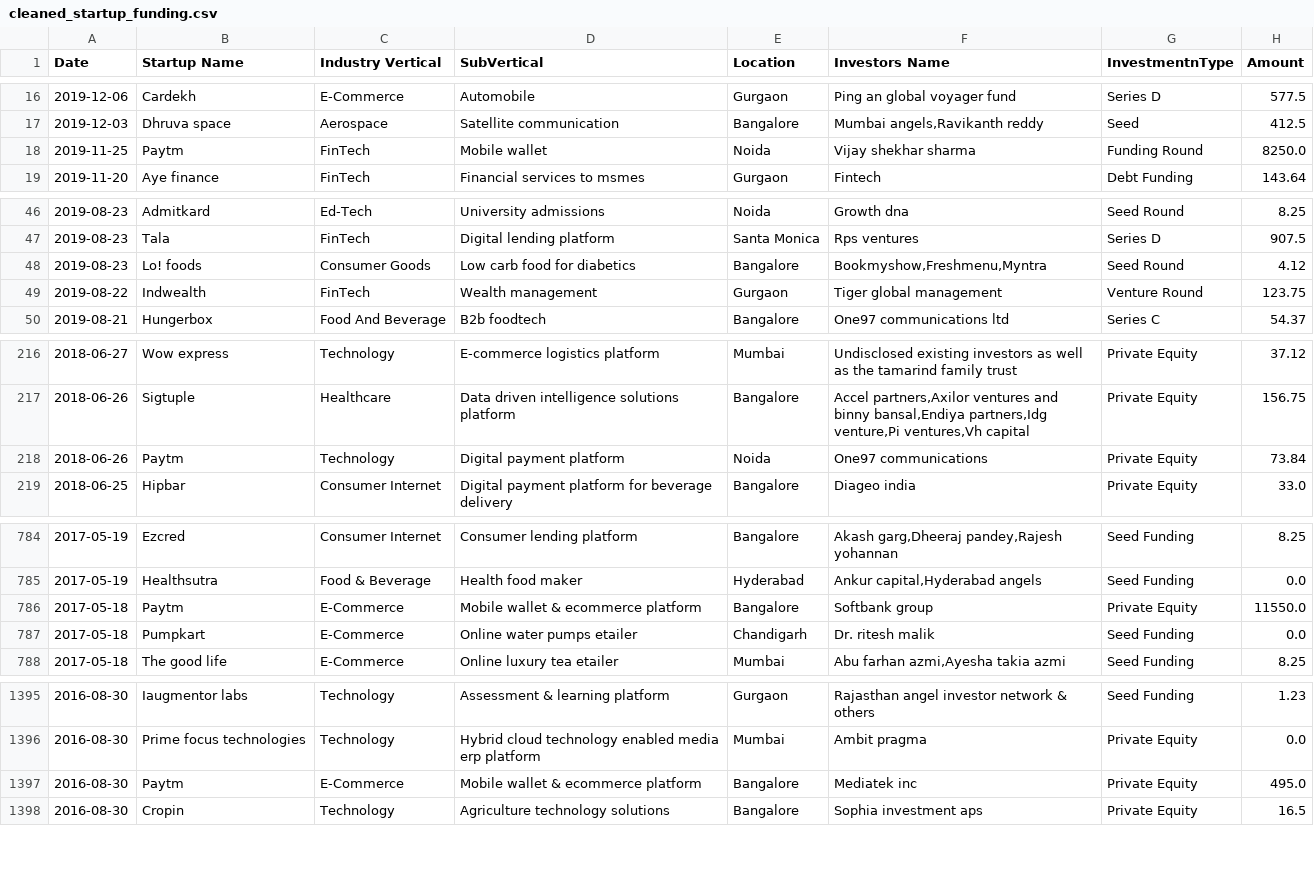
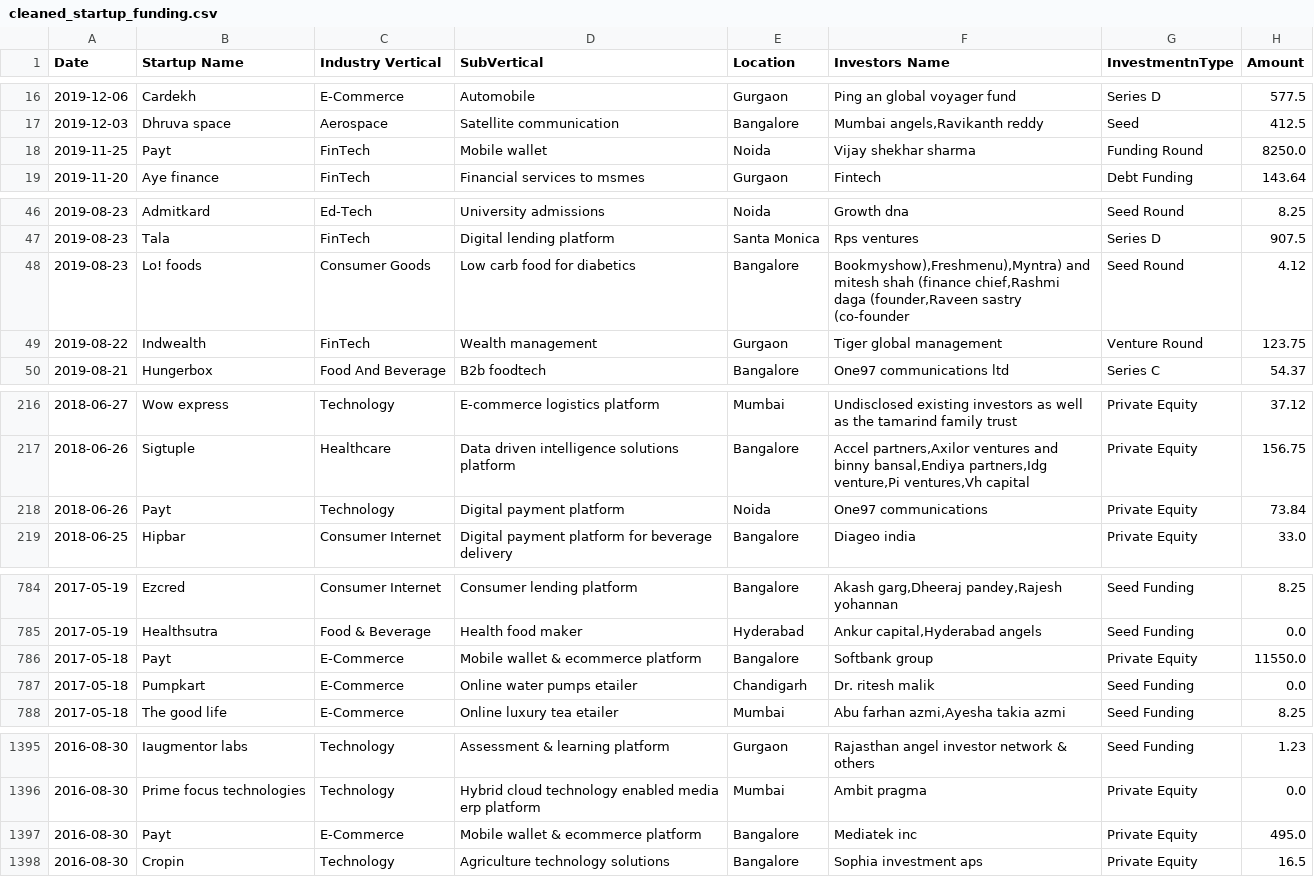
Before and after one commit to mohitsinghmehra1/startup-funding-web-app, a CSV file: dataset/cleaned_startup_funding.csv, drawn as a sheet; only a part is shown, gaps mark what is left out; the diff covers the shown part only.

Commit message:
Cleaning 6

```diff
--- a/dataset/cleaned_startup_funding.csv
+++ b/dataset/cleaned_startup_funding.csv
@@ -17,3 +17,3 @@ Date,Startup Name,Industry Vertical,SubVertical,Location,Investors Name,Investme
 2019-12-03,Dhruva space,Aerospace,Satellite communication,Bangalore,"Mumbai angels,Ravikanth reddy",Seed,412.5
-2019-11-25,Paytm,FinTech,Mobile wallet,Noida,Vijay shekhar sharma,Funding Round,8250.0
+2019-11-25,Payt,FinTech,Mobile wallet,Noida,Vijay shekhar sharma,Funding Round,8250.0
 2019-11-20,Aye finance,FinTech,Financial services to msmes,Gurgaon,Fintech,Debt Funding,143.64
@@ -47,3 +47,3 @@ Date,Startup Name,Industry Vertical,SubVertical,Location,Investors Name,Investme
 2019-08-23,Tala,FinTech,Digital lending platform,Santa Monica,Rps ventures,Series D,907.5
-2019-08-23,Lo! foods,Consumer Goods,Low carb food for diabetics,Bangalore,"Bookmyshow,Freshmenu,Myntra",Seed Round,4.12
+2019-08-23,Lo! foods,Consumer Goods,Low carb food for diabetics,Bangalore,"Bookmyshow),Freshmenu),Myntra) and mitesh shah (finance chief,Rashmi daga (founder,Raveen sastry (co-founder",Seed Round,4.12
 2019-08-22,Indwealth,FinTech,Wealth management,Gurgaon,Tiger global management,Venture Round,123.75
@@ -217,3 +217,3 @@ Date,Startup Name,Industry Vertical,SubVertical,Location,Investors Name,Investme
 2018-06-26,Sigtuple,Healthcare,Data driven intelligence solutions platform,Bangalore,"Accel partners,Axilor ventures and binny bansal,Endiya partners,Idg venture,Pi ventures,Vh capital",Private Equity,156.75
-2018-06-26,Paytm,Technology,Digital payment platform,Noida,One97 communications,Private Equity,73.84
+2018-06-26,Payt,Technology,Digital payment platform,Noida,One97 communications,Private Equity,73.84
 2018-06-25,Hipbar,Consumer Internet,Digital payment platform for beverage delivery,Bangalore,Diageo india,Private Equity,33.0
@@ -785,3 +785,3 @@ Date,Startup Name,Industry Vertical,SubVertical,Location,Investors Name,Investme
 2017-05-19,Healthsutra,Food & Beverage,Health food maker,Hyderabad,"Ankur capital,Hyderabad angels",Seed Funding,0.0
-2017-05-18,Paytm,E-Commerce,Mobile wallet & ecommerce platform,Bangalore,Softbank group,Private Equity,11550.0
+2017-05-18,Payt,E-Commerce,Mobile wallet & ecommerce platform,Bangalore,Softbank group,Private Equity,11550.0
 2017-05-18,Pumpkart,E-Commerce,Online water pumps etailer,Chandigarh,Dr. ritesh malik,Seed Funding,0.0
@@ -1396,3 +1396,3 @@ Date,Startup Name,Industry Vertical,SubVertical,Location,Investors Name,Investme
 2016-08-30,Prime focus technologies,Technology,Hybrid cloud technology enabled media erp platform,Mumbai,Ambit pragma,Private Equity,0.0
-2016-08-30,Paytm,E-Commerce,Mobile wallet & ecommerce platform,Bangalore,Mediatek inc,Private Equity,495.0
+2016-08-30,Payt,E-Commerce,Mobile wallet & ecommerce platform,Bangalore,Mediatek inc,Private Equity,495.0
 2016-08-30,Cropin,Technology,Agriculture technology solutions,Bangalore,Sophia investment aps,Private Equity,16.5
```
Also changed, not shown: 1 edited cell elsewhere in this file.
